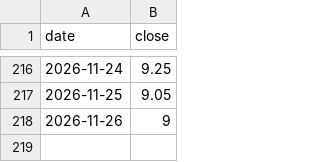
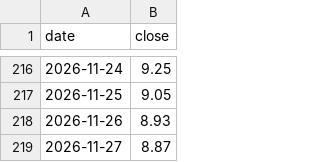
Before and after one commit to yifan024/BackInTimeToBeRich-data, a CSV file: docs/prices/002271.SZ.2026.csv, drawn as a sheet; only a part is shown, gaps mark what is left out.

```diff
--- a/docs/prices/002271.SZ.2026.csv
+++ b/docs/prices/002271.SZ.2026.csv
@@ -217,2 +217,3 @@ date,close
 2026-11-25,9.05
-2026-11-26,9
+2026-11-26,8.93
+2026-11-27,8.87
```
Also changed, not shown: docs/prices/000568.SZ.2026.csv, docs/prices/002032.SZ.2026.csv, 18 other files.
